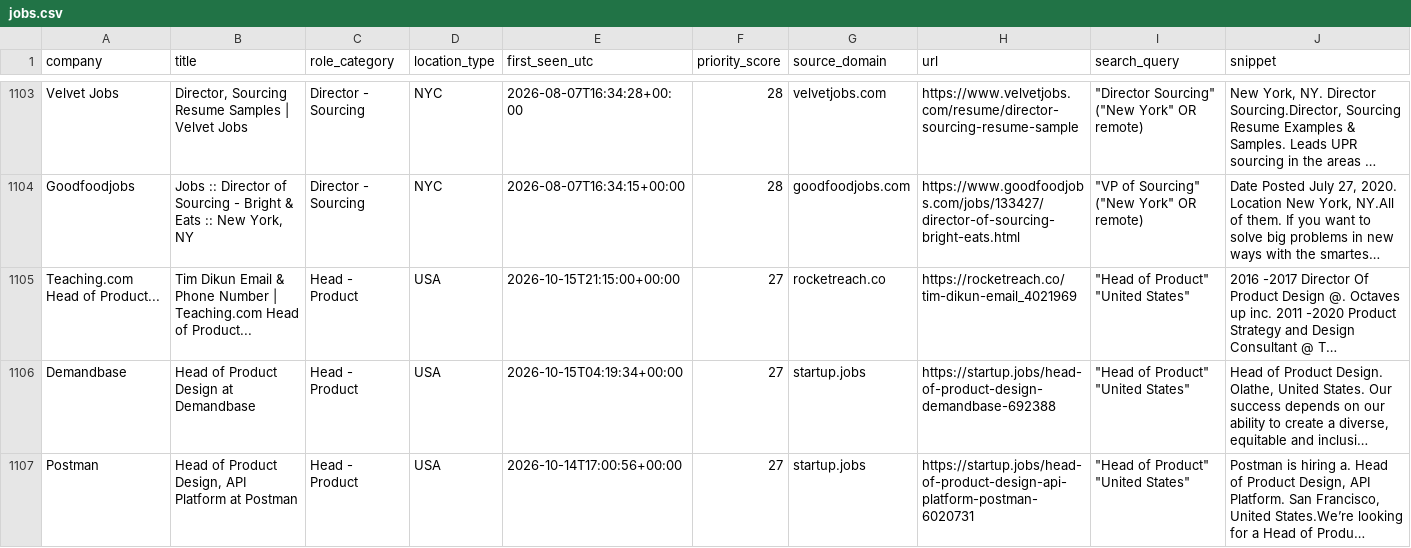
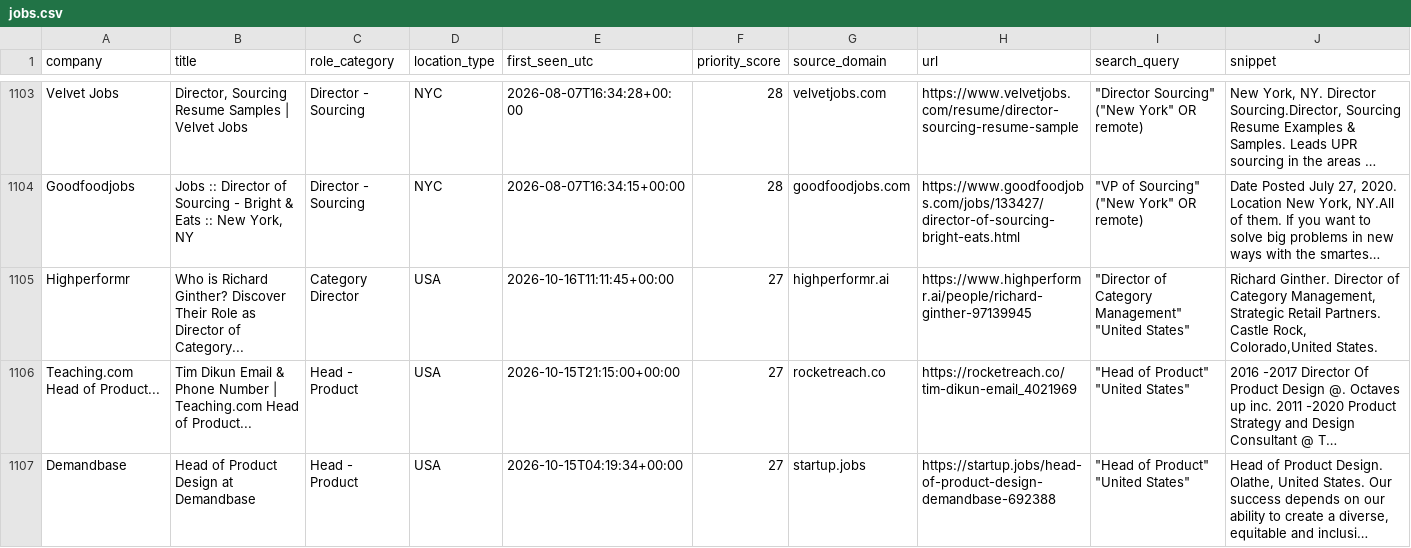
Before and after one commit to nycitydrew-collab/product-leadership-job-finder, a CSV file: jobs.csv, drawn as a sheet; only a part is shown, gaps mark what is left out; the shorter side is filled out with more unchanged rows; long unchanged cells end in …; the diff covers the shown part only; the diff names each change by its address in the sheet, - before the commit and + after, or states it on an @@ line.

```diff
--- a/jobs.csv
+++ b/jobs.csv
+row 1105: Highperformr | Who is Richard Ginther? Discover Their Role as Director of Category... | Category Director | USA | 2026-10-16T11:11:45+00:00 | 27 | highperformr.ai | https://www.highperformr.ai/people/richard-ginther-97139945 | "Director of Category Management" "United States" | Richard Ginther. Director of Category Management, Strategic Retail Partners. Castle Rock, Colorado,United States.
```
Also changed, not shown: 2 added rows elsewhere in this file.
